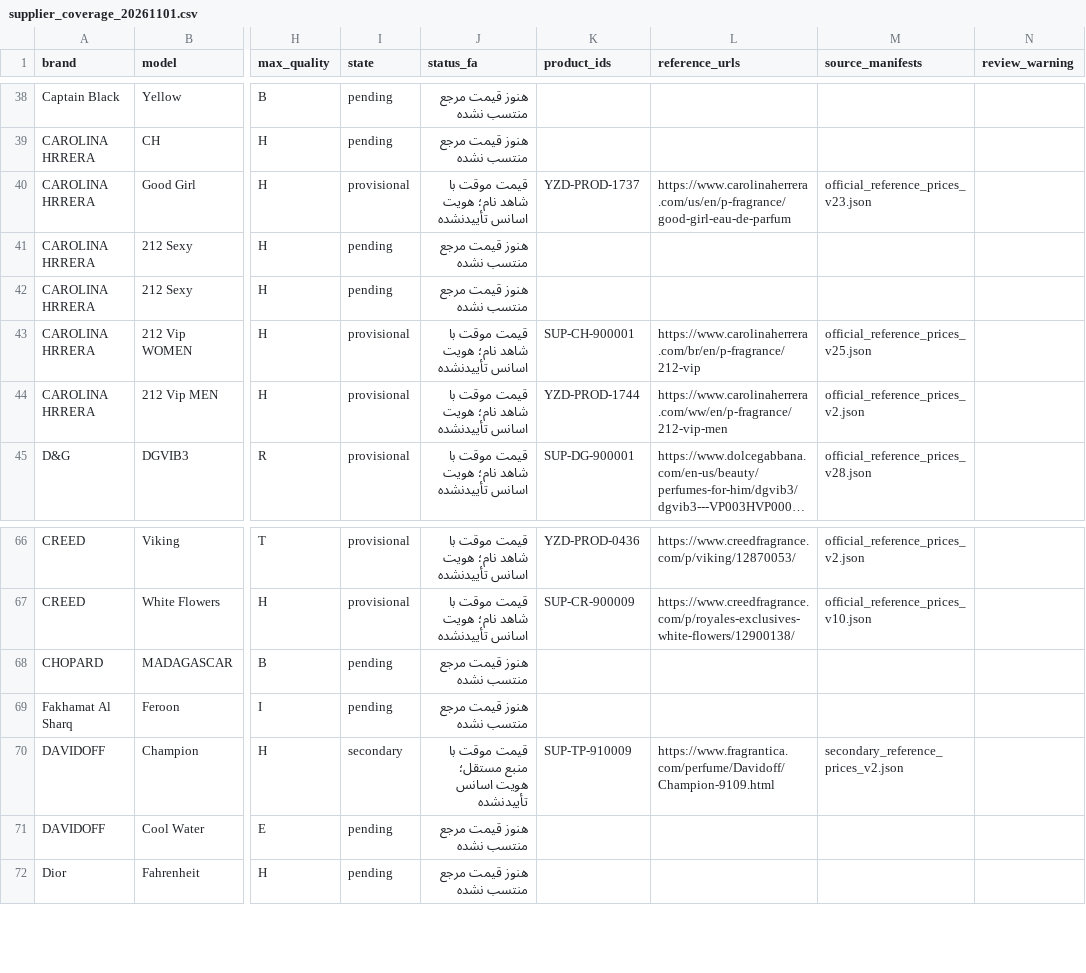
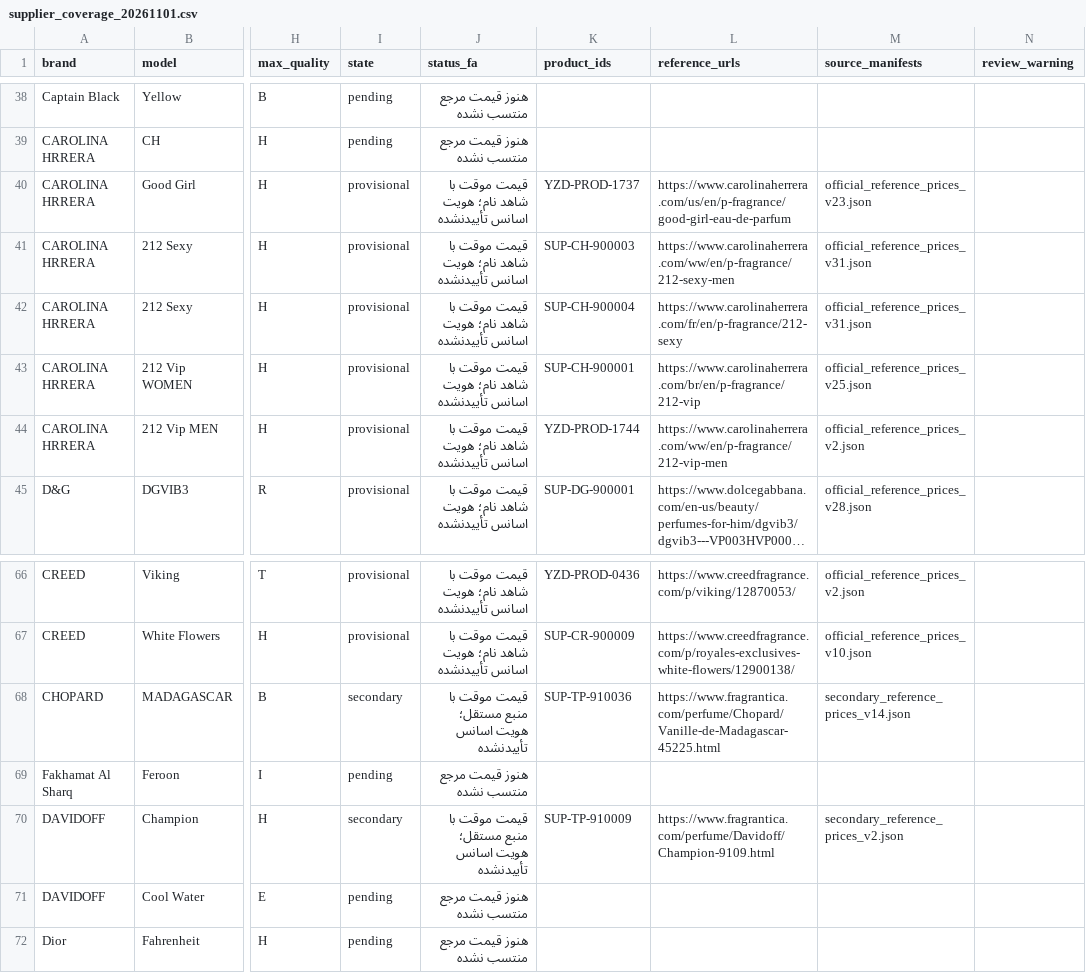
Before and after one commit to Saeedsoli/YZDPRFM, a CSV file: reports/supplier_coverage_20261101.csv, drawn as a sheet; only a part is shown, gaps mark what is left out; long unchanged cells end in …; the diff names each change by its address in the sheet, - before the commit and + after, or states it on an @@ line.

Commit message:
Add three guarded supplier reference prices

```diff
--- a/reports/supplier_coverage_20261101.csv
+++ b/reports/supplier_coverage_20261101.csv
-I41:I42 (state): pending
+I41:I42 (state): provisional
-J41:J42 (status_fa): هنوز قیمت مرجع منتسب نشده
+J41:J42 (status_fa): قیمت موقت با شاهد نام؛ هویت اسانس تأییدنشده
-K41 (product_ids): (empty)
+K41 (product_ids): SUP-CH-900003
-L41 (reference_urls): (empty)
+L41 (reference_urls): https://www.carolinaherrera.com/ww/en/p-fragrance/212-sexy-men
-M41:M42 (source_manifests): (empty)
+M41:M42 (source_manifests): official_reference_prices_v31.json
-K42 (product_ids): (empty)
+K42 (product_ids): SUP-CH-900004
-L42 (reference_urls): (empty)
+L42 (reference_urls): https://www.carolinaherrera.com/fr/en/p-fragrance/212-sexy
-I68 (state): pending
+I68 (state): secondary
-J68 (status_fa): هنوز قیمت مرجع منتسب نشده
+J68 (status_fa): قیمت موقت با منبع مستقل؛ هویت اسانس تأییدنشده
-K68 (product_ids): (empty)
+K68 (product_ids): SUP-TP-910036
-L68 (reference_urls): (empty)
+L68 (reference_urls): https://www.fragrantica.com/perfume/Chopard/Vanille-de-Madagascar-45225.html
-M68 (source_manifests): (empty)
+M68 (source_manifests): secondary_reference_prices_v14.json
```
Also changed, not shown: 17 other files.
